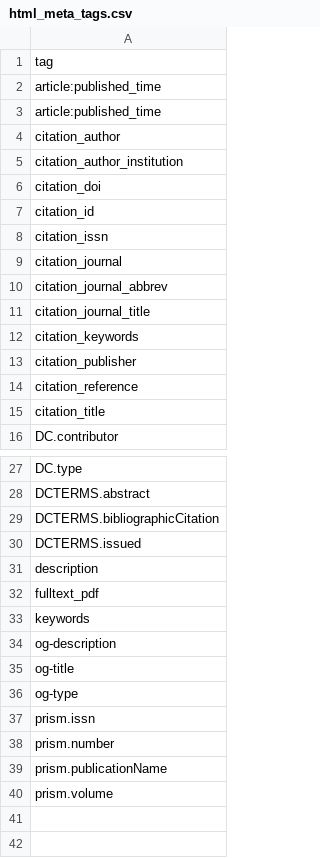
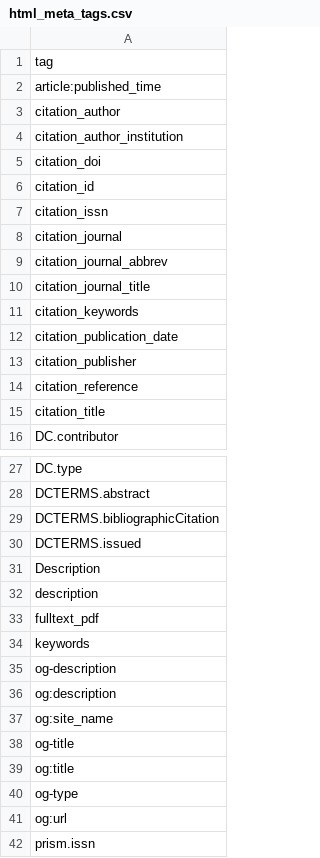
Before and after one commit to jesnyder/scraped_guts, a CSV file: admin/html_meta_tags.csv, drawn as a sheet; only a part is shown, gaps mark what is left out; the shorter side is filled out with more unchanged rows.

Commit message:
error

```diff
--- a/admin/html_meta_tags.csv
+++ b/admin/html_meta_tags.csv
@@ -2,3 +2,2 @@ tag
 article:published_time
-article:published_time
 citation_author
@@ -12,2 +11,3 @@ citation_journal_title
 citation_keywords
+citation_publication_date
 citation_publisher
@@ -30,2 +30,3 @@ DCTERMS.bibliographicCitation
 DCTERMS.issued
+Description
 description
@@ -34,4 +35,8 @@ keywords
 og-description
+og:description
+og:site_name
 og-title
+og:title
 og-type
+og:url
 prism.issn
```
